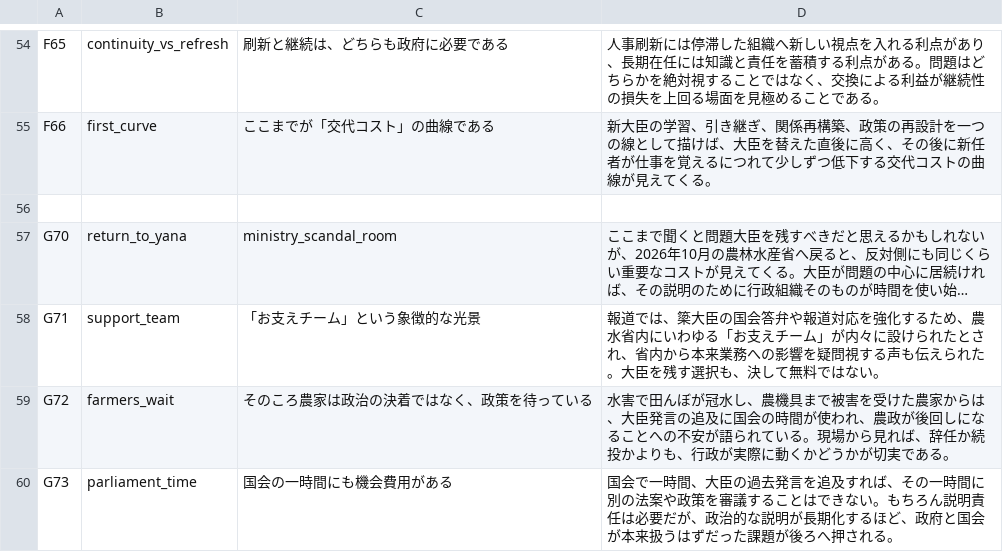
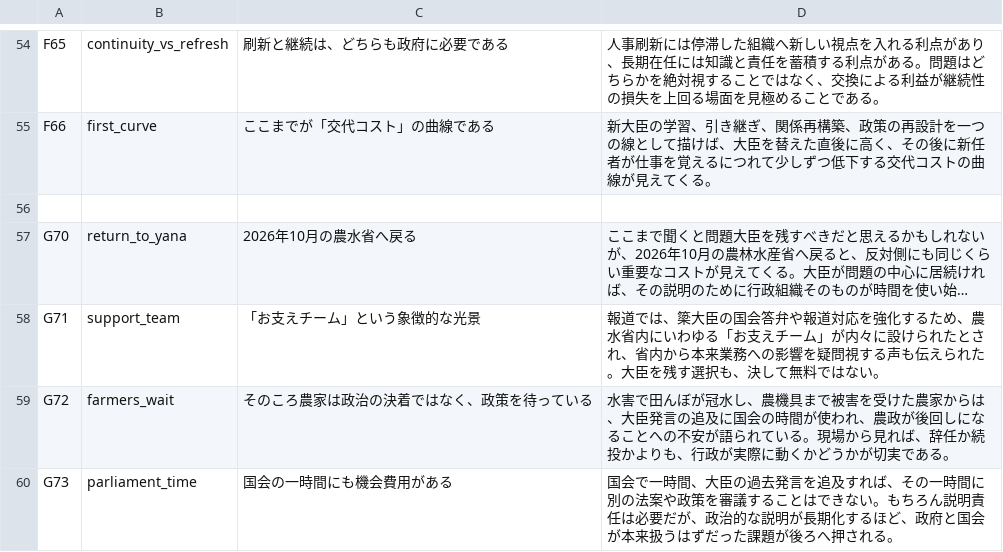
Before and after one commit to raboapuri-web/knowledge-video-factory, a TSV file: shared/v122/content/scene_narration.tsv, drawn as a sheet; only a part is shown, gaps mark what is left out; long unchanged cells end in …; the diff names each change by its address in the sheet, - before the commit and + after, or states it on an @@ line.

Commit message:
V125: localize chapter7 scene title before final release

```diff
--- a/shared/v122/content/scene_narration.tsv
+++ b/shared/v122/content/scene_narration.tsv
-C57: ministry_scandal_room
+C57: 2026年10月の農水省へ戻る
```
